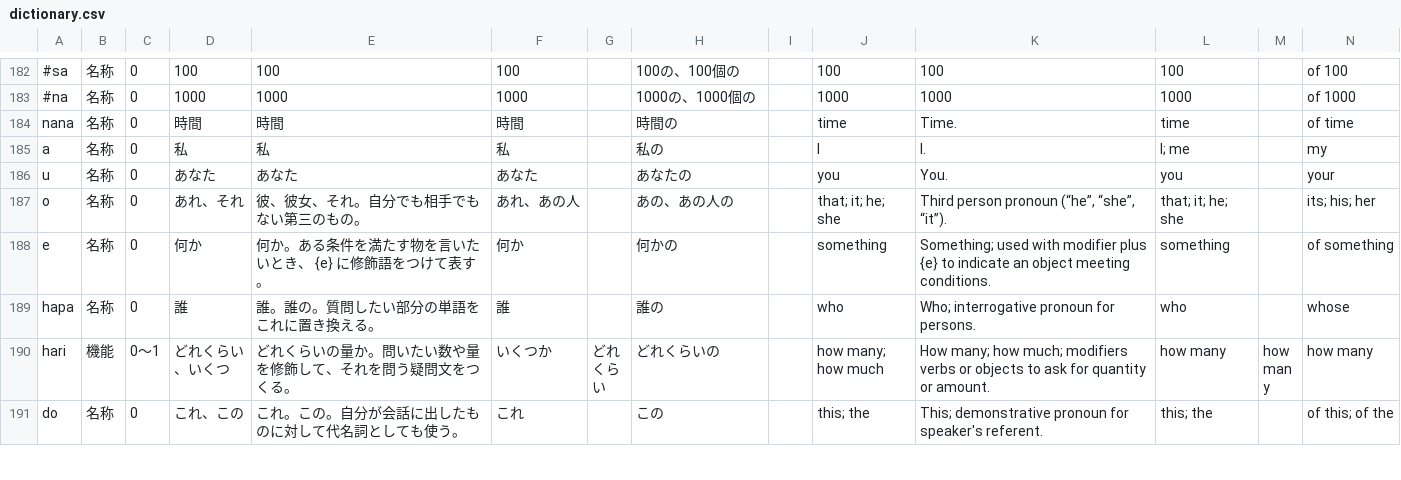
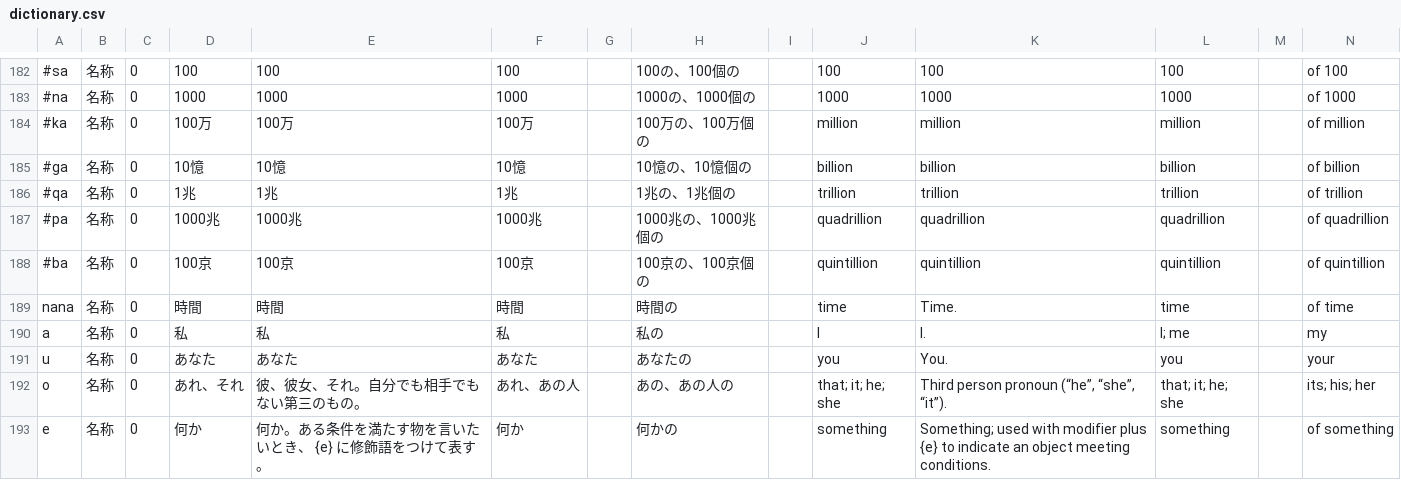
Before and after one commit to mino-ri/mino-ri.github.io, a CSV file: satukitan/dictionary.csv, drawn as a sheet; only a part is shown, gaps mark what is left out; the shorter side is filled out with more unchanged rows; rows hold the shown columns only; the diff names each change by its address in the sheet, - before the commit and + after, or states it on an @@ line.

```diff
--- a/satukitan/dictionary.csv
+++ b/satukitan/dictionary.csv
+row 184: #ka | 名称 | 0 | 100万 | 100万 | 100万 |  | 100万の、100万個の |  | million | million | million |  | of million
+row 185: #ga | 名称 | 0 | 10憶 | 10憶 | 10憶 |  | 10憶の、10憶個の |  | billion | billion | billion |  | of billion
+row 186: #qa | 名称 | 0 | 1兆 | 1兆 | 1兆 |  | 1兆の、1兆個の |  | trillion | trillion | trillion |  | of trillion
+row 187: #pa | 名称 | 0 | 1000兆 | 1000兆 | 1000兆 |  | 1000兆の、1000兆個の |  | quadrillion | quadrillion | quadrillion |  | of quadrillion
+row 188: #ba | 名称 | 0 | 100京 | 100京 | 100京 |  | 100京の、100京個の |  | quintillion | quintillion | quintillion |  | of quintillion
```
Also changed, not shown: 2 other files.
